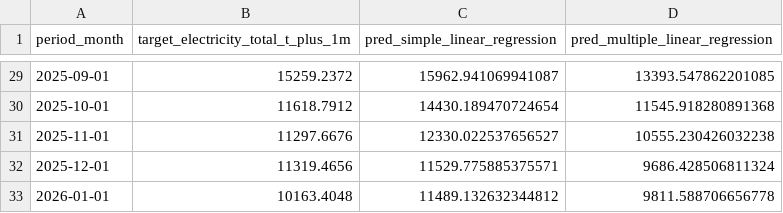
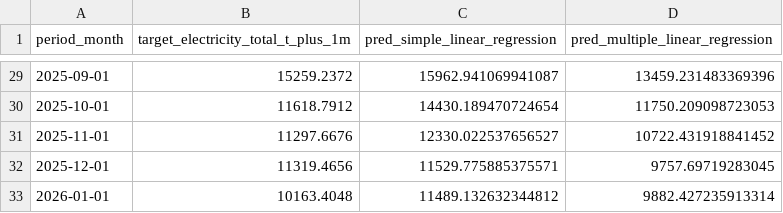
Before and after one commit to GGGG216/Electricity-Prediction, a CSV file: data/model/city_monthly_regression_validation/predictions.csv, drawn as a sheet; only a part is shown, gaps mark what is left out; the diff covers the shown part only.

```diff
--- a/data/model/city_monthly_regression_validation/predictions.csv
+++ b/data/model/city_monthly_regression_validation/predictions.csv
@@ -29,5 +29,5 @@
-2025-09-01,15259.2372,15962.941069941087,13393.547862201085
-2025-10-01,11618.7912,14430.189470724654,11545.918280891368
-2025-11-01,11297.6676,12330.022537656527,10555.230426032238
-2025-12-01,11319.4656,11529.775885375571,9686.428506811324
-2026-01-01,10163.4048,11489.132632344812,9811.588706656778
+2025-09-01,15259.2372,15962.941069941087,13459.231483369396
+2025-10-01,11618.7912,14430.189470724654,11750.209098723053
+2025-11-01,11297.6676,12330.022537656527,10722.431918841452
+2025-12-01,11319.4656,11529.775885375571,9757.69719283045
+2026-01-01,10163.4048,11489.132632344812,9882.427235913314
```
Also changed, not shown: 27 edited cells elsewhere in this file, data/model/city_monthly_train_ready.csv, data/model/city_monthly_training_runs/predictions.csv, 43 other files.
